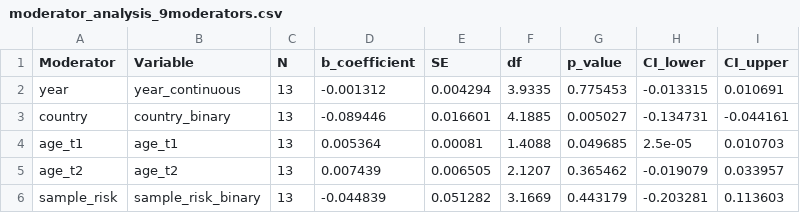
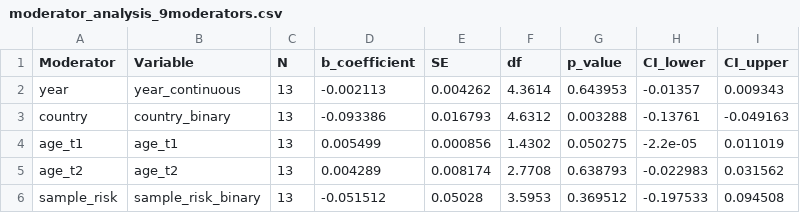
Before and after one commit to timesler/opie-2026-infancy-adult-attachment-stability-meta, a CSV file: Output/2way_OD/moderator_analysis_9moderators.csv, drawn as a sheet; only a part is shown; the diff covers the shown part only.

```diff
--- a/Output/2way_OD/moderator_analysis_9moderators.csv
+++ b/Output/2way_OD/moderator_analysis_9moderators.csv
@@ -1,6 +1,6 @@
 "Moderator","Variable","N","b_coefficient","SE","df","p_value","CI_lower","CI_upper"
-"year","year_continuous",13,-0.001312,0.004294,3.9335,0.775453,-0.013315,0.010691
-"country","country_binary",13,-0.089446,0.016601,4.1885,0.005027,-0.134731,-0.044161
-"age_t1","age_t1",13,0.005364,0.00081,1.4088,0.049685,2.5e-05,0.010703
-"age_t2","age_t2",13,0.007439,0.006505,2.1207,0.365462,-0.019079,0.033957
-"sample_risk","sample_risk_binary",13,-0.044839,0.051282,3.1669,0.443179,-0.203281,0.113603
+"year","year_continuous",13,-0.002113,0.004262,4.3614,0.643953,-0.01357,0.009343
+"country","country_binary",13,-0.093386,0.016793,4.6312,0.003288,-0.13761,-0.049163
+"age_t1","age_t1",13,0.005499,0.000856,1.4302,0.050275,-2.2e-05,0.011019
+"age_t2","age_t2",13,0.004289,0.008174,2.7708,0.638793,-0.022983,0.031562
+"sample_risk","sample_risk_binary",13,-0.051512,0.05028,3.5953,0.369512,-0.197533,0.094508
```
Also changed, not shown: 12 edited cells elsewhere in this file, Output/2way_OD/summary_statistics.csv, Output/4way/moderator_analysis_9moderators.csv, 31 other files.
